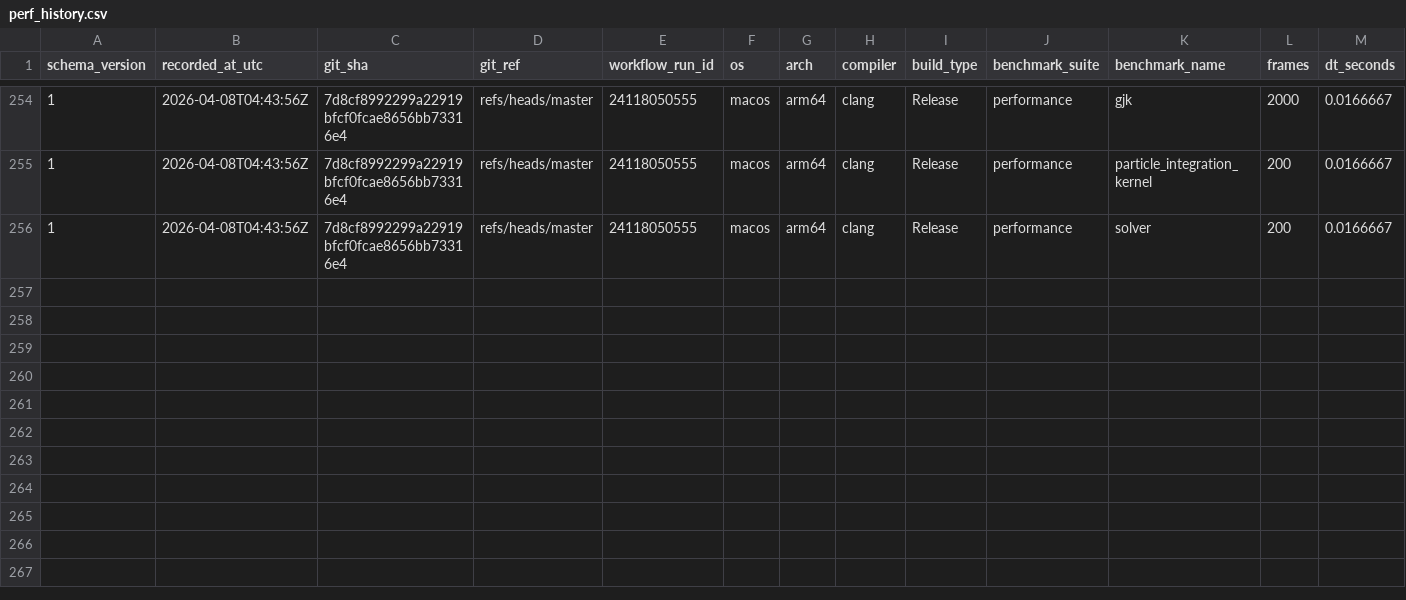
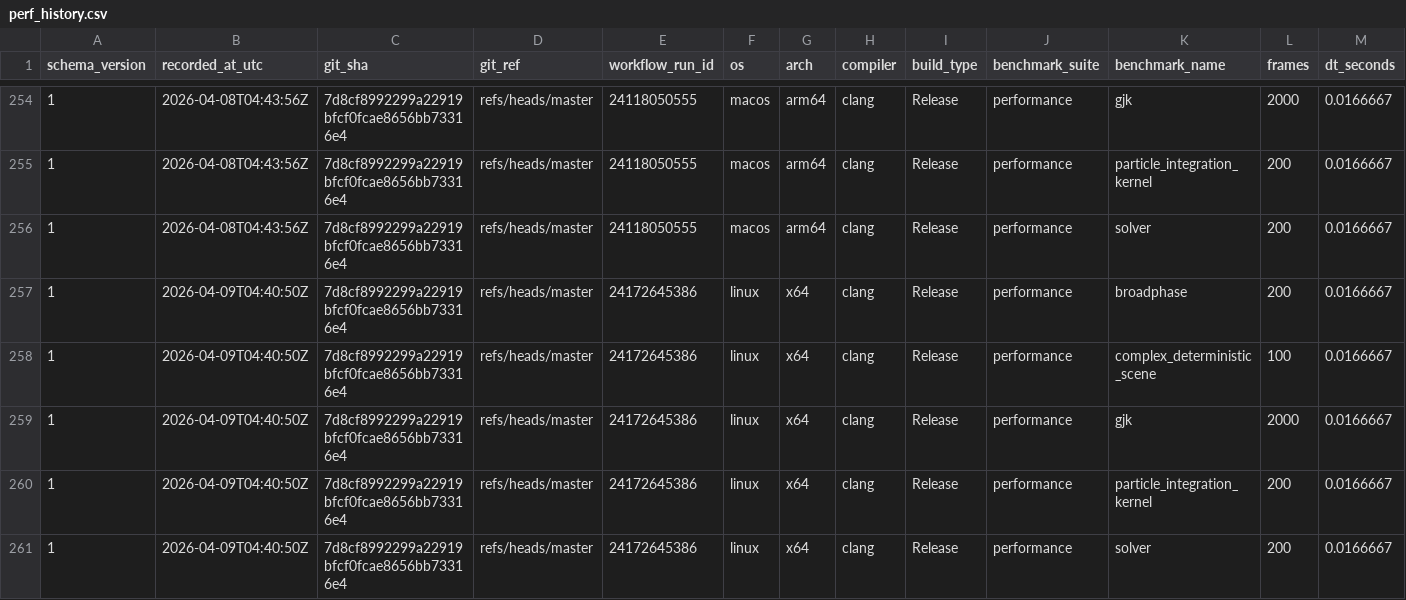
Before and after one commit to Jhoneagle/phynity, a CSV file: perf/history/perf_history.csv, drawn as a sheet; only a part is shown, gaps mark what is left out; rows hold the shown columns only; the diff names each change by its address in the sheet, - before the commit and + after, or states it on an @@ line.

```diff
--- a/perf/history/perf_history.csv
+++ b/perf/history/perf_history.csv
+row 257: 1 | 2026-04-09T04:40:50Z | 7d8cf8992299a22919bfcf0fcae8656bb73316e4 | refs/heads/master | 24172645386 | linux | x64 | clang | Release | performance | broadphase | 200 | 0.0166667
+row 258: 1 | 2026-04-09T04:40:50Z | 7d8cf8992299a22919bfcf0fcae8656bb73316e4 | refs/heads/master | 24172645386 | linux | x64 | clang | Release | performance | complex_deterministic_scene | 100 | 0.0166667
+row 259: 1 | 2026-04-09T04:40:50Z | 7d8cf8992299a22919bfcf0fcae8656bb73316e4 | refs/heads/master | 24172645386 | linux | x64 | clang | Release | performance | gjk | 2000 | 0.0166667
+row 260: 1 | 2026-04-09T04:40:50Z | 7d8cf8992299a22919bfcf0fcae8656bb73316e4 | refs/heads/master | 24172645386 | linux | x64 | clang | Release | performance | particle_integration_kernel | 200 | 0.0166667
+row 261: 1 | 2026-04-09T04:40:50Z | 7d8cf8992299a22919bfcf0fcae8656bb73316e4 | refs/heads/master | 24172645386 | linux | x64 | clang | Release | performance | solver | 200 | 0.0166667
```
Also changed, not shown: 1 other file.
